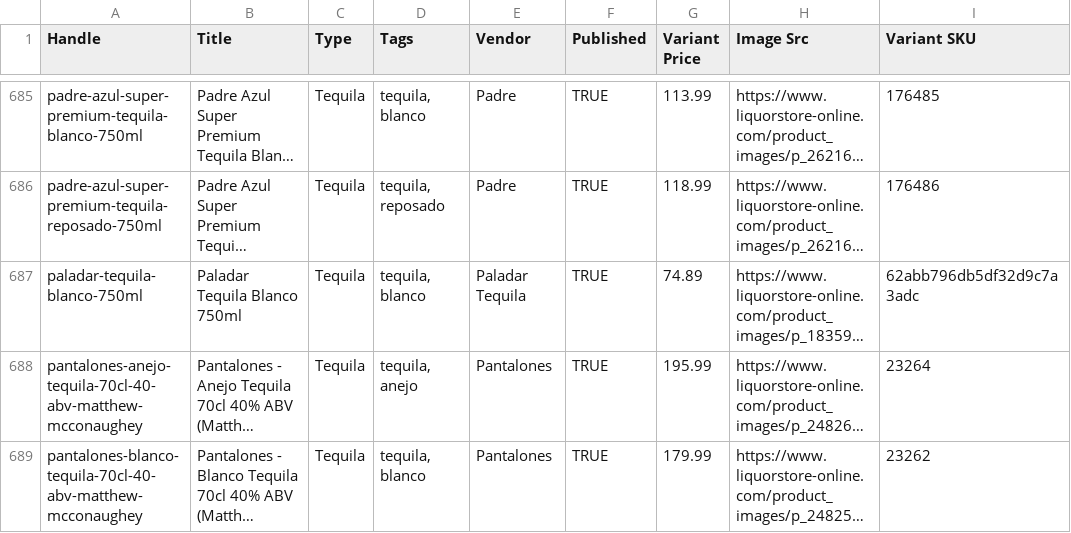
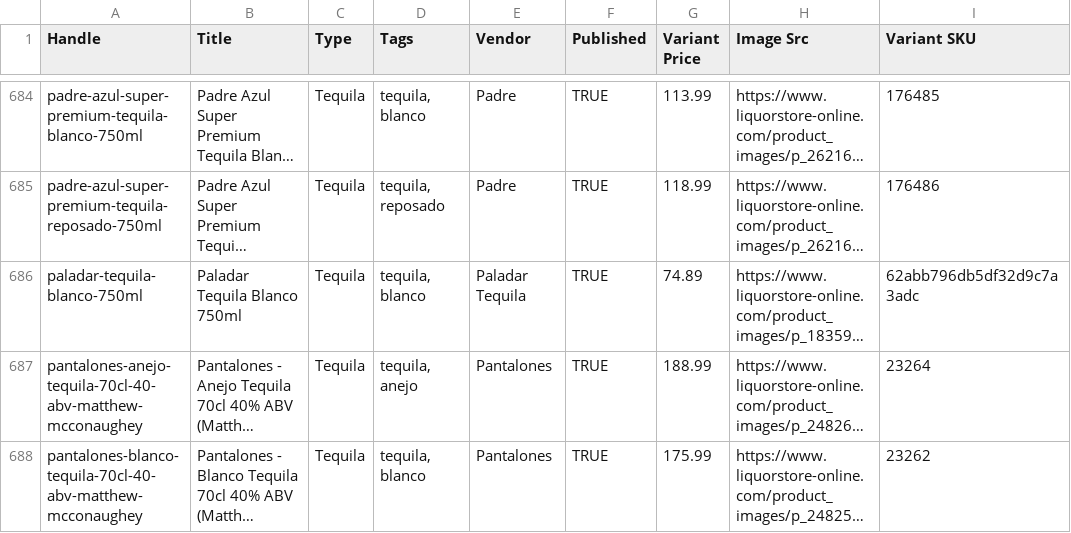
Before and after one commit to Njawnson/tequila-shopify-sync, a CSV file: output/matrixify_update.csv, drawn as a sheet; only a part is shown, gaps mark what is left out; long unchanged cells end in …; addresses are those after the commit; the diff covers the shown part only; the diff names each change by its address in the sheet, - before the commit and + after, or states it on an @@ line.

```diff
--- a/output/matrixify_update.csv
+++ b/output/matrixify_update.csv
-G687 (Variant Price): 195.99
+G687 (Variant Price): 188.99
-G688 (Variant Price): 179.99
+G688 (Variant Price): 175.99
```
Also changed, not shown: 1 added row, 1 removed row and 6 edited cells elsewhere in this file.
